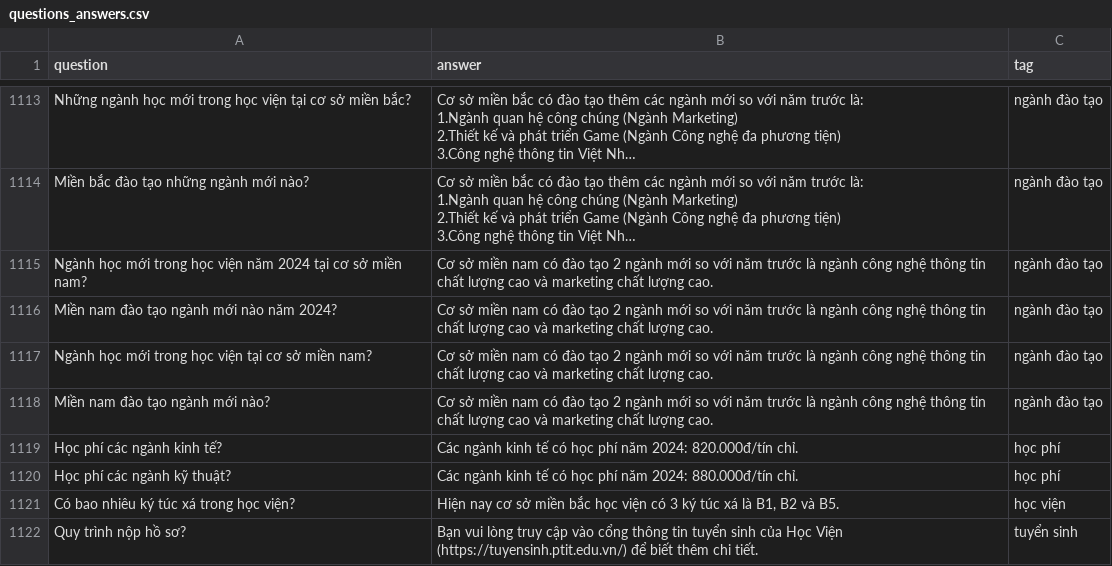
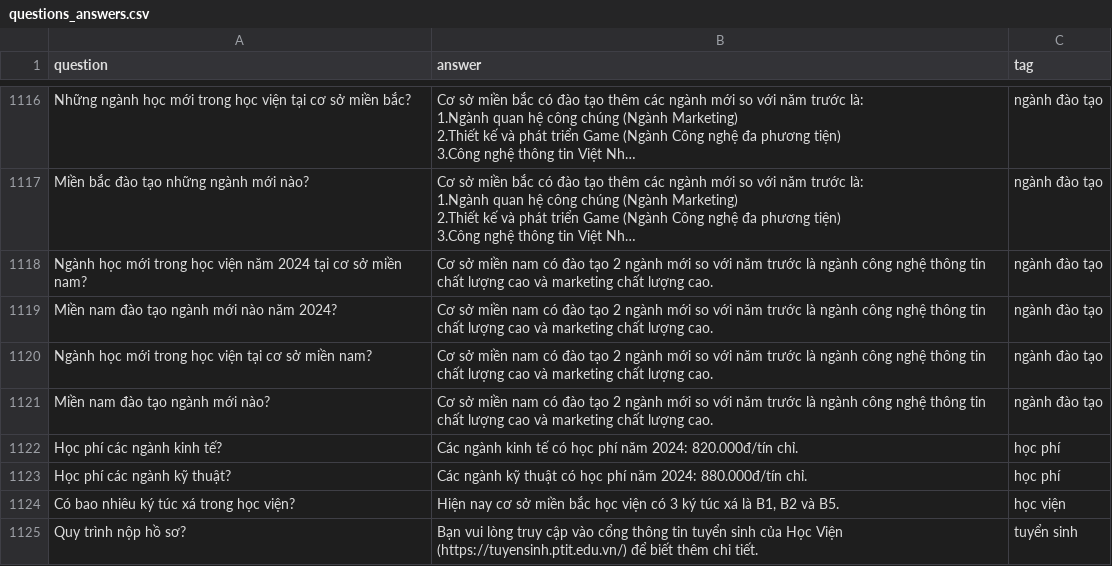
Before and after one commit to NguyenVanDuc0405/retrieval_chatbots, a CSV file: data/questions_answers.csv, drawn as a sheet; only a part is shown, gaps mark what is left out; long unchanged cells end in …; the diff covers the shown part only.

```diff
--- a/data/questions_answers.csv
+++ b/data/questions_answers.csv
@@ -1711,3 +1719,3 @@ Miền nam đào tạo ngành mới nào?,Cơ sở miền nam có đào tạo 2
 Học phí các ngành kinh tế?,Các ngành kinh tế có học phí năm 2024: 820.000đ/tín chỉ.,học phí
-Học phí các ngành kỹ thuật?,Các ngành kinh tế có học phí năm 2024: 880.000đ/tín chỉ.,học phí
+Học phí các ngành kỹ thuật?,Các ngành kỹ thuật có học phí năm 2024: 880.000đ/tín chỉ.,học phí
 Có bao nhiêu ký túc xá trong học viện?,"Hiện nay cơ sở miền bắc học viện có 3 ký túc xá là B1, B2 và B5.",học viện
```
Also changed, not shown: 8 added rows and 1 edited cell elsewhere in this file, 10 other files.
